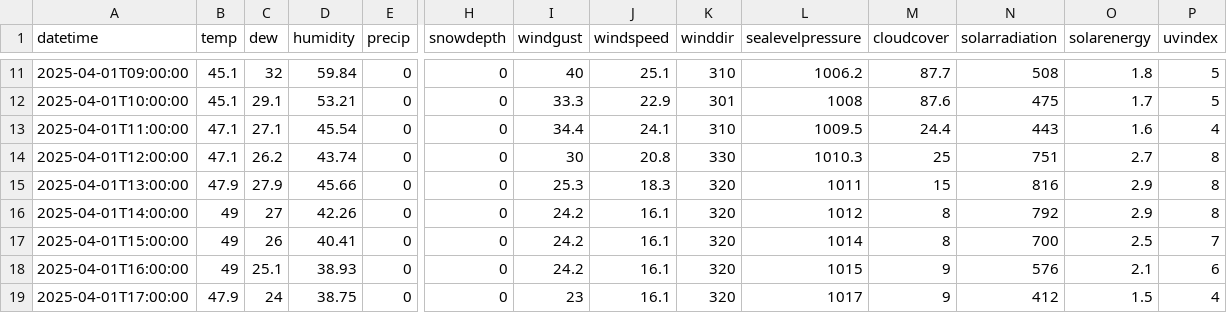
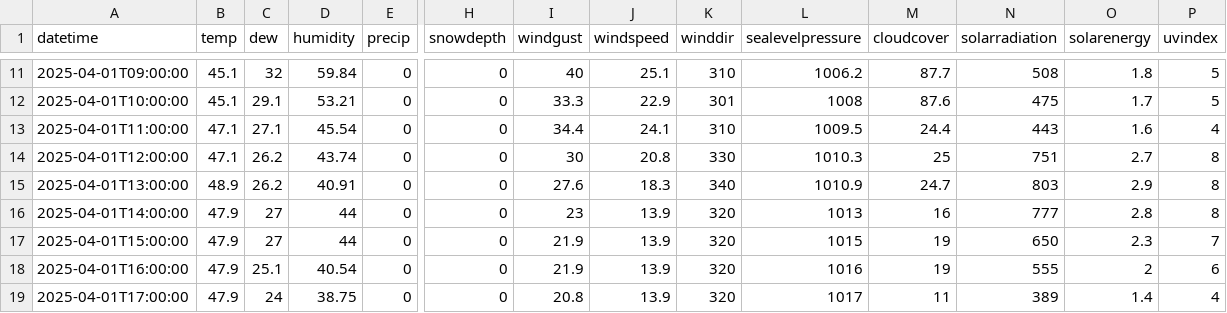
Before and after one commit to MatGBU/Senior-project, a CSV file: weather_forecast_test.csv, drawn as a sheet; only a part is shown, gaps mark what is left out; the diff covers the shown part only; the diff names each change by its address in the sheet, - before the commit and + after, or states it on an @@ line.

```diff
--- a/weather_forecast_test.csv
+++ b/weather_forecast_test.csv
-B15 (temp): 47.9
+B15 (temp): 48.9
-C15 (dew): 27.9
+C15 (dew): 26.2
-D15 (humidity): 45.66
+D15 (humidity): 40.91
-I15 (windgust): 25.3
+I15 (windgust): 27.6
-K15 (winddir): 320
+K15 (winddir): 340
-L15 (sealevelpressure): 1011
+L15 (sealevelpressure): 1010.9
-M15 (cloudcover): 15
+M15 (cloudcover): 24.7
-N15 (solarradiation): 816
+N15 (solarradiation): 803
-B16:B18 (temp): 49
+B16:B18 (temp): 47.9
-D16 (humidity): 42.26
+D16 (humidity): 44
-I16 (windgust): 24.2
+I16 (windgust): 23
-J16:J19 (windspeed): 16.1
+J16:J19 (windspeed): 13.9
-L16 (sealevelpressure): 1012
+L16 (sealevelpressure): 1013
-M16 (cloudcover): 8
+M16 (cloudcover): 16
-N16 (solarradiation): 792
+N16 (solarradiation): 777
-O16 (solarenergy): 2.9
+O16 (solarenergy): 2.8
-C17 (dew): 26
+C17 (dew): 27
-D17 (humidity): 40.41
+D17 (humidity): 44
-I17:I18 (windgust): 24.2
+I17:I18 (windgust): 21.9
-L17 (sealevelpressure): 1014
+L17 (sealevelpressure): 1015
-M17 (cloudcover): 8
+M17 (cloudcover): 19
-N17 (solarradiation): 700
+N17 (solarradiation): 650
-O17 (solarenergy): 2.5
+O17 (solarenergy): 2.3
-D18 (humidity): 38.93
+D18 (humidity): 40.54
-L18 (sealevelpressure): 1015
+L18 (sealevelpressure): 1016
-M18 (cloudcover): 9
+M18 (cloudcover): 19
-N18 (solarradiation): 576
+N18 (solarradiation): 555
-O18 (solarenergy): 2.1
+O18 (solarenergy): 2
-I19 (windgust): 23
+I19 (windgust): 20.8
-M19 (cloudcover): 9
+M19 (cloudcover): 11
-N19 (solarradiation): 412
+N19 (solarradiation): 389
-O19 (solarenergy): 1.5
+O19 (solarenergy): 1.4
```
Also changed, not shown: 157 edited cells elsewhere in this file, energy_predictions_2025-04-01.csv, testing.csv, 1 other file.
